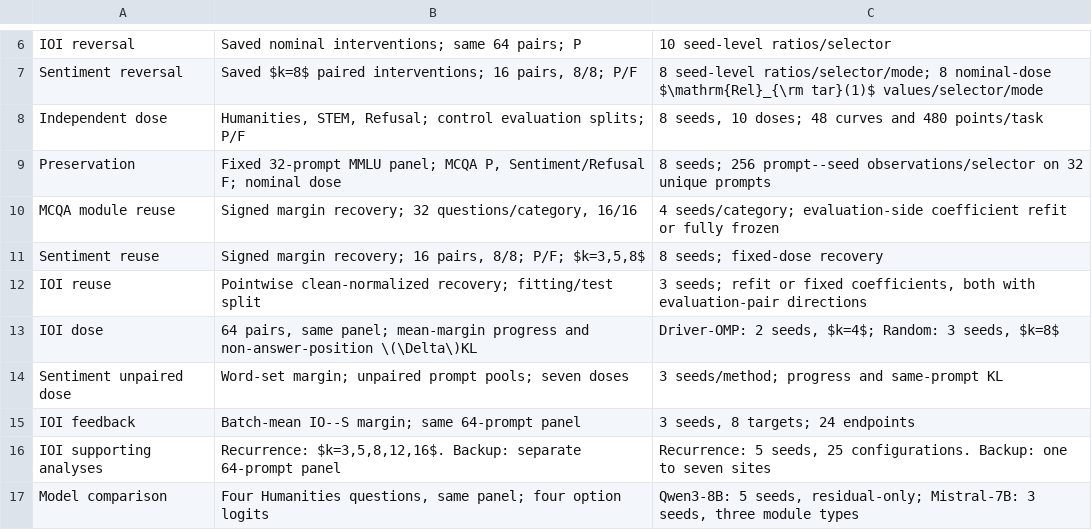
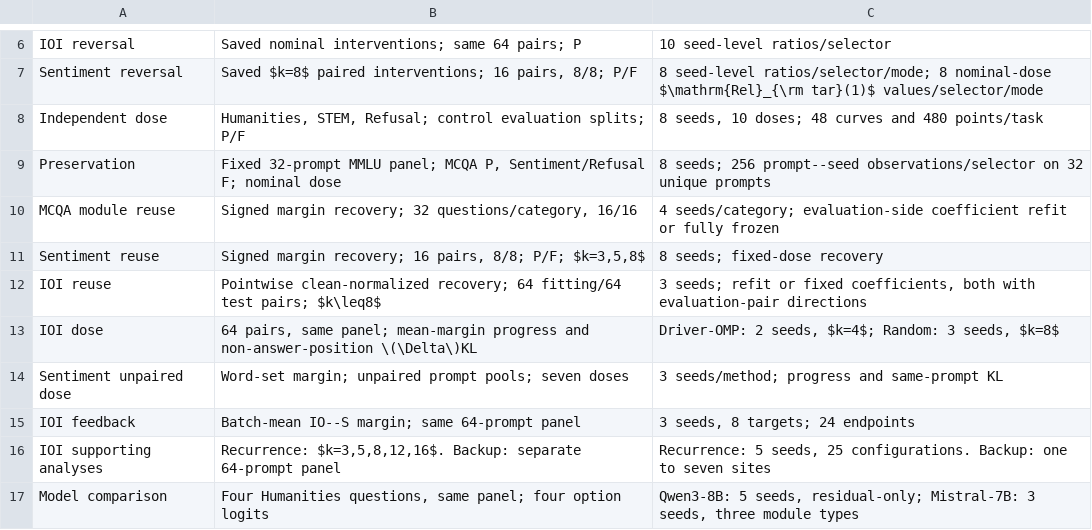
Before and after one commit to zxzok/sparse-internal-control, a CSV file: results/tables/experiment_matrix.csv, drawn as a sheet; only a part is shown, gaps mark what is left out.

```diff
--- a/results/tables/experiment_matrix.csv
+++ b/results/tables/experiment_matrix.csv
@@ -11,3 +11,3 @@ MCQA module reuse,"Signed margin recovery; 32 questions/category, 16/16",4 seeds
 Sentiment reuse,"Signed margin recovery; 16 pairs, 8/8; P/F; $k=3,5,8$",8 seeds; fixed-dose recovery
-IOI reuse,Pointwise clean-normalized recovery; fitting/test split,"3 seeds; refit or fixed coefficients, both with evaluation-pair directions"
+IOI reuse,Pointwise clean-normalized recovery; 64 fitting/64 test pairs; $k\leq8$,"3 seeds; refit or fixed coefficients, both with evaluation-pair directions"
 IOI dose,"64 pairs, same panel; mean-margin progress and non-answer-position \(\Delta\)KL","Driver-OMP: 2 seeds, $k=4$; Random: 3 seeds, $k=8$"
```
Also changed, not shown: results/tables/control_axes.csv, results/tables/feedback_details.csv, 39 other files.
